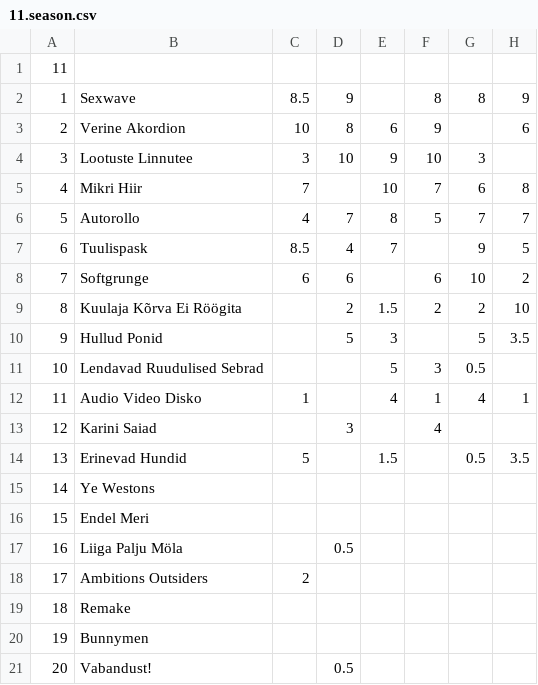
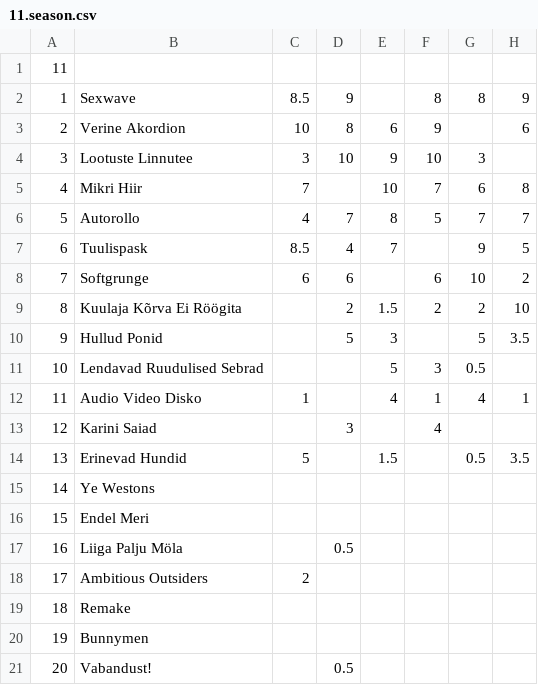
Before and after one commit to NKuusik/quiz-stats, a CSV file: src/resources/11.season.csv, drawn as a sheet; only a part is shown; the diff names each change by its address in the sheet, - before the commit and + after, or states it on an @@ line.

```diff
--- a/src/resources/11.season.csv
+++ b/src/resources/11.season.csv
-B18: Ambitions Outsiders
+B18: Ambitious Outsiders
```
Also changed, not shown: 4 other files.
